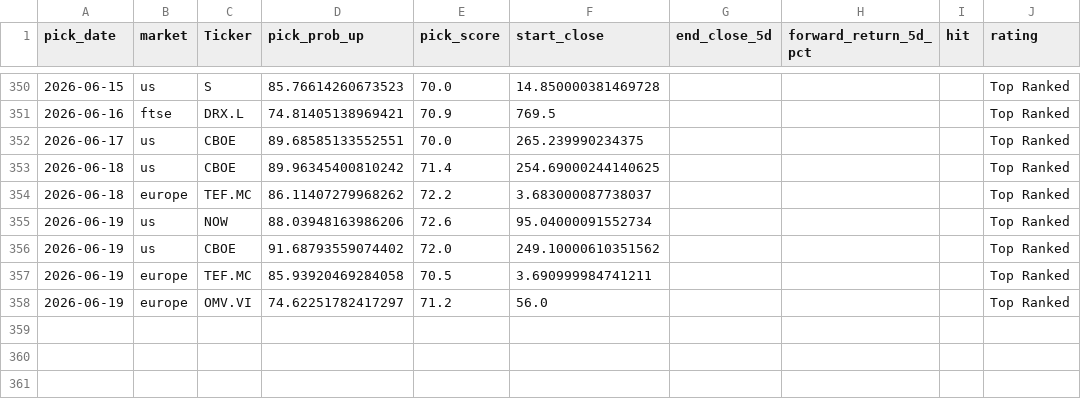
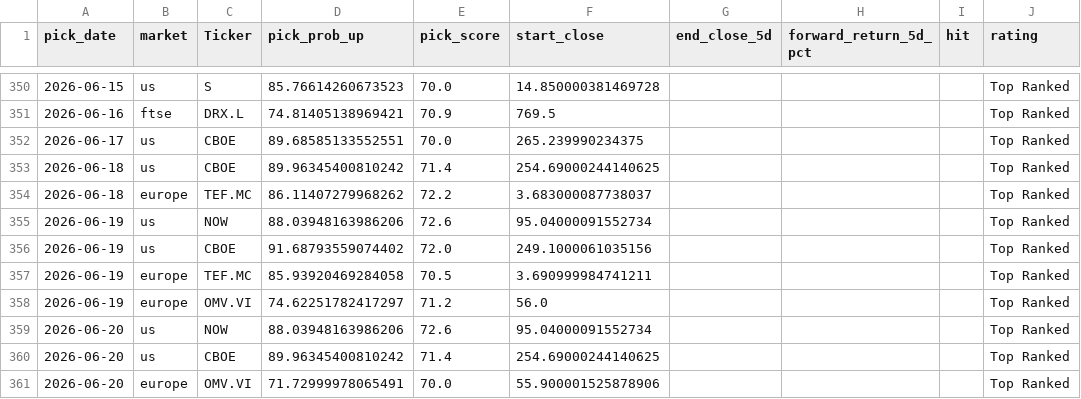
Before and after one commit to Toby0603/AlphaRank, a CSV file: performance_history.csv, drawn as a sheet; only a part is shown, gaps mark what is left out.

```diff
--- a/performance_history.csv
+++ b/performance_history.csv
@@ -355,4 +355,7 @@ pick_date,market,Ticker,pick_prob_up,pick_score,start_close,end_close_5d,forward
 2026-06-19,us,NOW,88.03948163986206,72.6,95.04000091552734,,,,Top Ranked
-2026-06-19,us,CBOE,91.68793559074402,72.0,249.10000610351562,,,,Top Ranked
+2026-06-19,us,CBOE,91.68793559074402,72.0,249.1000061035156,,,,Top Ranked
 2026-06-19,europe,TEF.MC,85.93920469284058,70.5,3.690999984741211,,,,Top Ranked
 2026-06-19,europe,OMV.VI,74.62251782417297,71.2,56.0,,,,Top Ranked
+2026-06-20,us,NOW,88.03948163986206,72.6,95.04000091552734,,,,Top Ranked
+2026-06-20,us,CBOE,89.96345400810242,71.4,254.69000244140625,,,,Top Ranked
+2026-06-20,europe,OMV.VI,71.72999978065491,70.0,55.900001525878906,,,,Top Ranked
```
Also changed, not shown: benchmark_summary.csv, results_core.csv, 4 other files.
